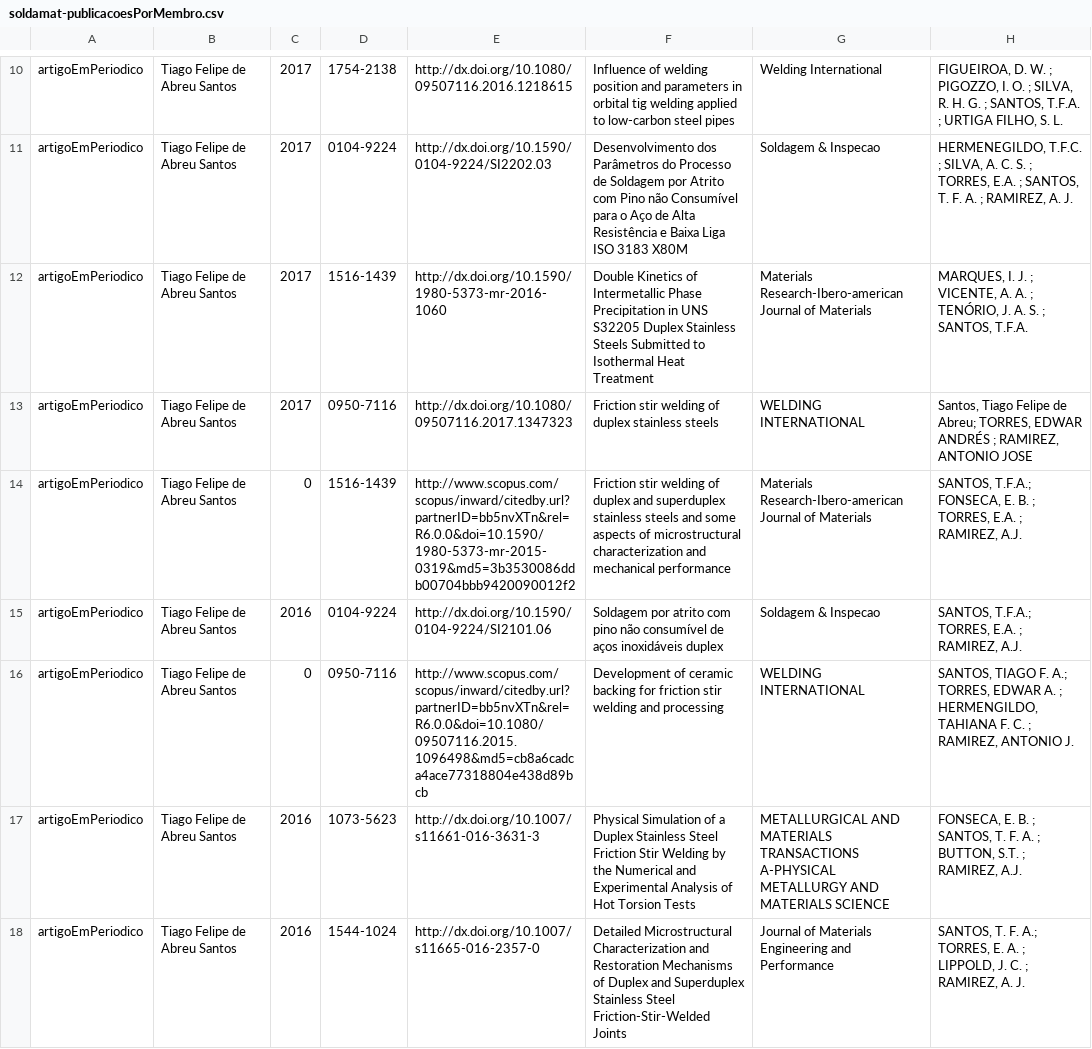
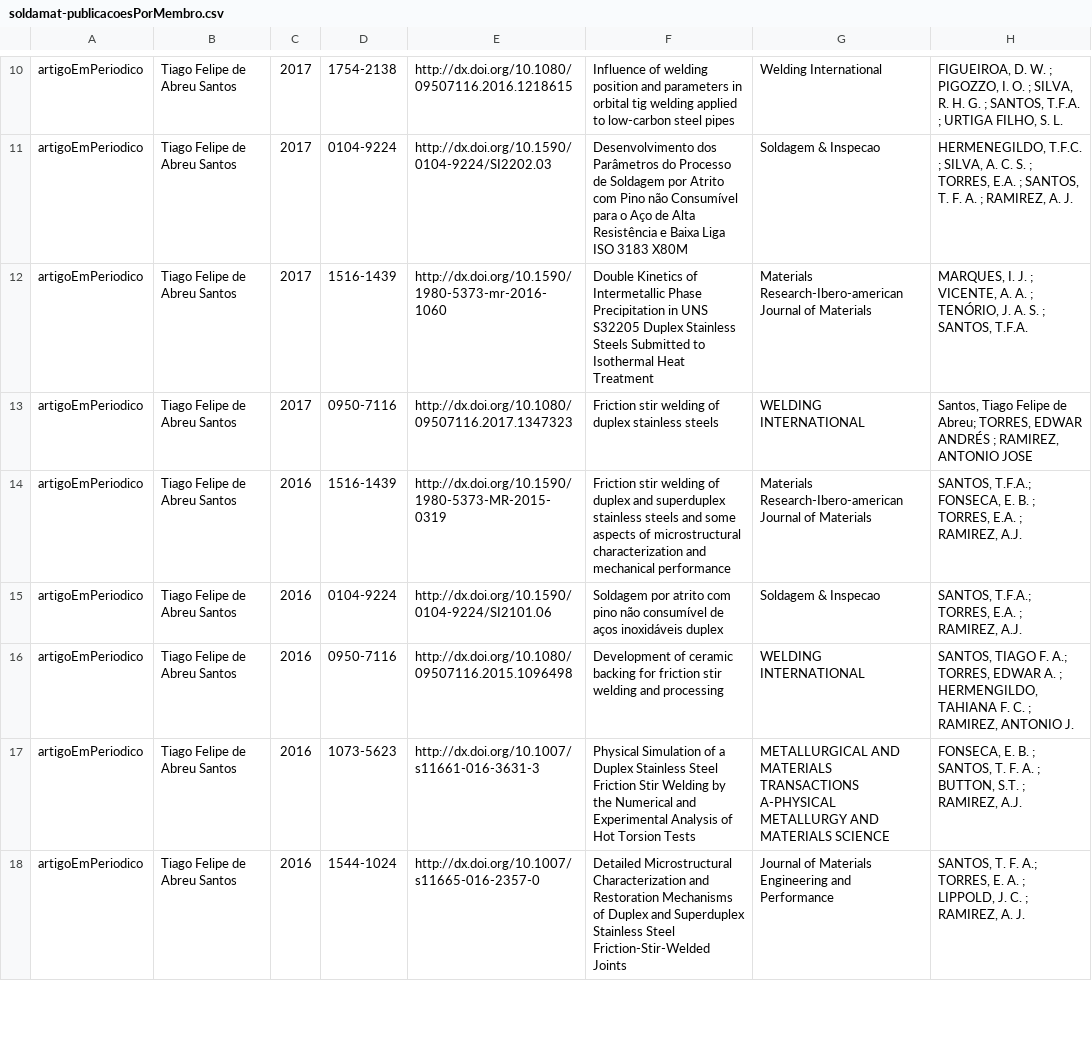
Before and after one commit to soldamat/soldamat.github.io, a CSV file: soldamat-publicacoesPorMembro.csv, drawn as a sheet; only a part is shown, gaps mark what is left out; the diff covers the shown part only.

```diff
--- a/soldamat-publicacoesPorMembro.csv
+++ b/soldamat-publicacoesPorMembro.csv
@@ -13,5 +13,5 @@ artigoEmPeriodico	Tiago Felipe de Abreu Santos	2017	1516-1439	http://dx.doi.org/
 artigoEmPeriodico	Tiago Felipe de Abreu Santos	2017	0950-7116	http://dx.doi.org/10.1080/09507116.2017.1347323	Friction stir welding of duplex stainless steels	WELDING INTERNATIONAL	Santos, Tiago Felipe de Abreu; TORRES, EDWAR ANDRÉS ; RAMIREZ, ANTONIO JOSE		
-artigoEmPeriodico	Tiago Felipe de Abreu Santos	0	1516-1439	http://www.scopus.com/scopus/inward/citedby.url?partnerID=bb5nvXTn&rel=R6.0.0&doi=10.1590/1980-5373-mr-2015-0319&md5=3b3530086ddb00704bbb9420090012f2	Friction stir welding of duplex and superduplex stainless steels and some aspects of microstructural characterization and mechanical performance	Materials Research-Ibero-american Journal of Materials	SANTOS, T.F.A.; FONSECA, E. B. ; TORRES, E.A. ; RAMIREZ, A.J.		
+artigoEmPeriodico	Tiago Felipe de Abreu Santos	2016	1516-1439	http://dx.doi.org/10.1590/1980-5373-MR-2015-0319	Friction stir welding of duplex and superduplex stainless steels and some aspects of microstructural characterization and mechanical performance	Materials Research-Ibero-american Journal of Materials	SANTOS, T.F.A.; FONSECA, E. B. ; TORRES, E.A. ; RAMIREZ, A.J.		
 artigoEmPeriodico	Tiago Felipe de Abreu Santos	2016	0104-9224	http://dx.doi.org/10.1590/0104-9224/SI2101.06	Soldagem por atrito com pino não consumível de aços inoxidáveis duplex	Soldagem & Inspecao	SANTOS, T.F.A.; TORRES, E.A. ; RAMIREZ, A.J.		
-artigoEmPeriodico	Tiago Felipe de Abreu Santos	0	0950-7116	http://www.scopus.com/scopus/inward/citedby.url?partnerID=bb5nvXTn&rel=R6.0.0&doi=10.1080/09507116.2015.1096498&md5=cb8a6cadca4ace77318804e438d89bcb	Development of ceramic backing for friction stir welding and processing	WELDING INTERNATIONAL	SANTOS, TIAGO F. A.; TORRES, EDWAR A. ; HERMENGILDO, TAHIANA F. C. ; RAMIREZ, ANTONIO J.		
+artigoEmPeriodico	Tiago Felipe de Abreu Santos	2016	0950-7116	http://dx.doi.org/10.1080/09507116.2015.1096498	Development of ceramic backing for friction stir welding and processing	WELDING INTERNATIONAL	SANTOS, TIAGO F. A.; TORRES, EDWAR A. ; HERMENGILDO, TAHIANA F. C. ; RAMIREZ, ANTONIO J.		
 artigoEmPeriodico	Tiago Felipe de Abreu Santos	2016	1073-5623	http://dx.doi.org/10.1007/s11661-016-3631-3	Physical Simulation of a Duplex Stainless Steel Friction Stir Welding by the Numerical and Experimental Analysis of Hot Torsion Tests	METALLURGICAL AND MATERIALS TRANSACTIONS A-PHYSICAL METALLURGY AND MATERIALS SCIENCE	FONSECA, E. B. ; SANTOS, T. F. A. ; BUTTON, S.T. ; RAMIREZ, A.J.		
```
Also changed, not shown: 10 removed rows and 4 edited cells elsewhere in this file, soldamat-publicacoesDoGrupo.csv, 24 other files.
